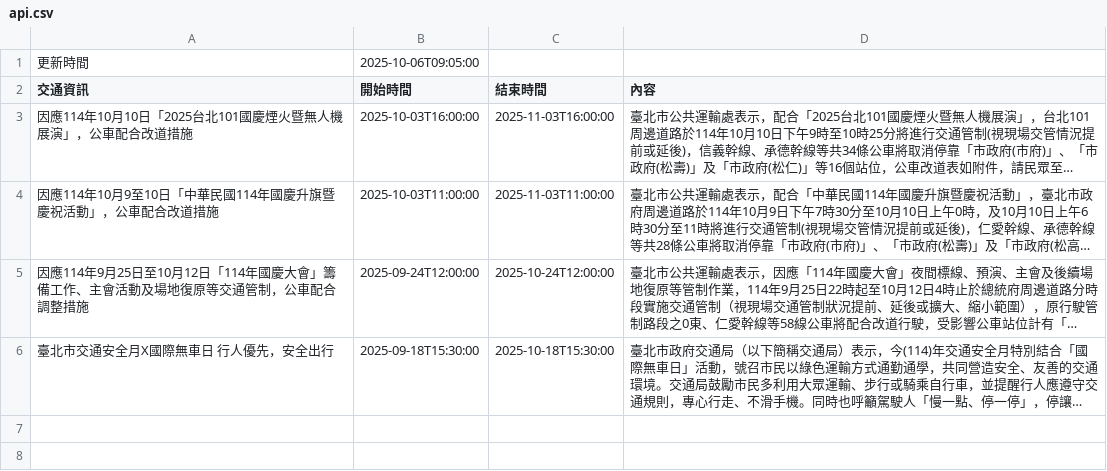
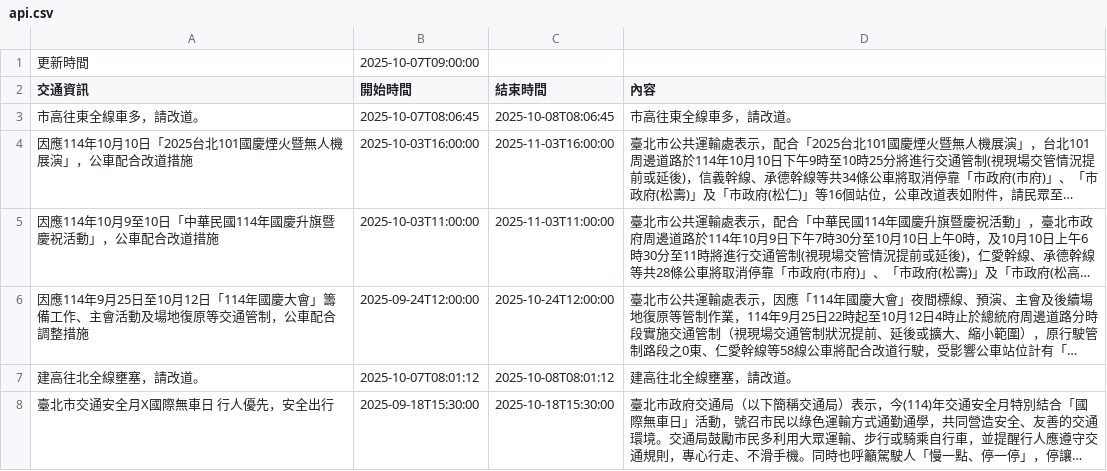
Before and after one commit to Brian-Su-tech/Open_Flatform_Mid, a CSV file: api.csv, drawn as a sheet; long unchanged cells end in …; the diff names each change by its address in the sheet, - before the commit and + after, or states it on an @@ line.

Commit message:
daily crawl

```diff
--- a/api.csv
+++ b/api.csv
-B1 (開始時間): 2025-10-06T09:05:00
+B1 (開始時間): 2025-10-07T09:00:00
+row 3: 市高往東全線車多，請改道。 | 2025-10-07T08:06:45 | 2025-10-08T08:06:45 | 市高往東全線車多，請改道。
+row 7: 建高往北全線壅塞，請改道。 | 2025-10-07T08:01:12 | 2025-10-08T08:01:12 | 建高往北全線壅塞，請改道。
```
